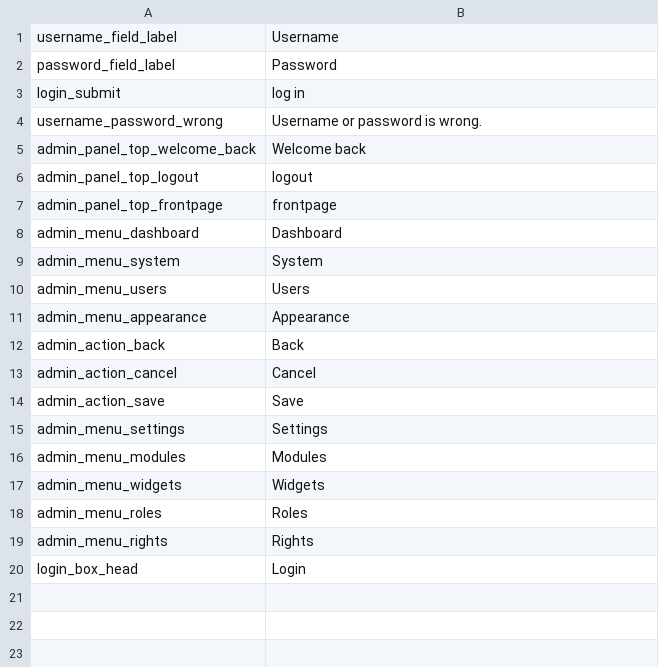
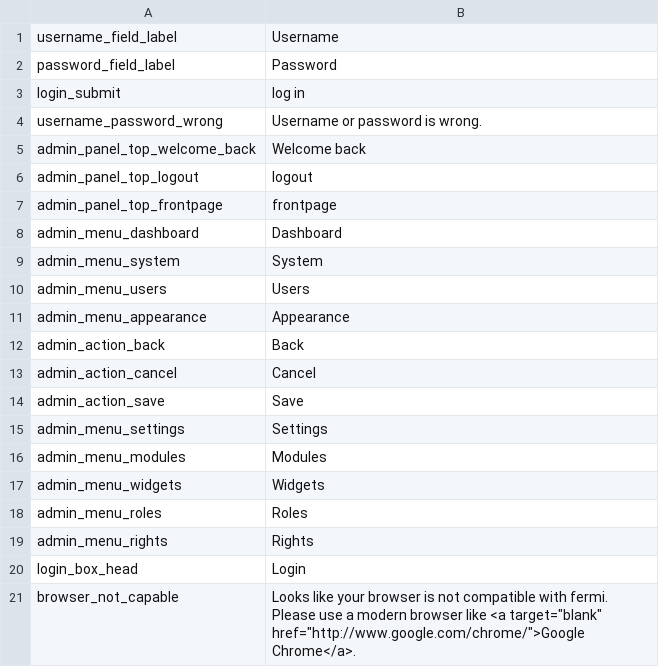
Before and after one commit to paulgessinger/fermi, a CSV file: modules/admin/locale/en_US.csv, drawn as a sheet.

```diff
--- a/modules/admin/locale/en_US.csv
+++ b/modules/admin/locale/en_US.csv
@@ -20 +20,2 @@ admin_menu_rights;Rights
 login_box_head;Login
+browser_not_capable;Looks like your browser is not compatible with fermi. Please use a modern browser like <a target="blank" href="http://www.google.com/chrome/">Google Chrome</a>.
```
Also changed, not shown: modules/admin/locale/de_DE.csv, 5 other files.
